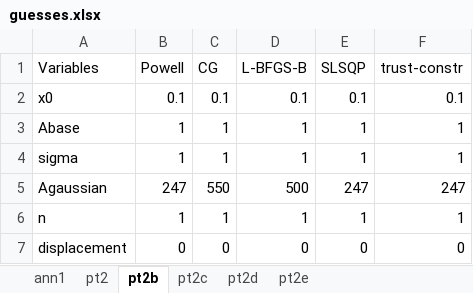
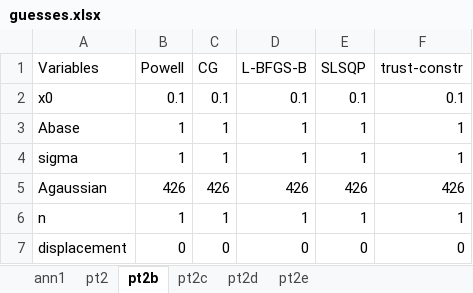
Before and after one commit to charldelaoa/Optosurf, an Excel workbook: Notebooks/data/guesses.xlsx, sheet pt2b, drawn as a sheet; values as stored, in another font and other column widths than the file's, no borders; the diff names each change by its address in the sheet, - before the commit and + after, or states it on an @@ line.

```diff
--- a/Notebooks/data/guesses.xlsx (sheet pt2b)
+++ b/Notebooks/data/guesses.xlsx (sheet pt2b)
-B5 (Powell): 247
+B5 (Powell): 426
-C5 (CG): 550
+C5 (CG): 426
-D5 (L-BFGS-B): 500
+D5 (L-BFGS-B): 426
-E5 (SLSQP): 247
+E5 (SLSQP): 426
-F5 (trust-constr): 247
+F5 (trust-constr): 426
```
Also changed, not shown: 4 other files.
